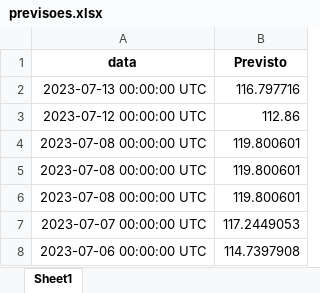
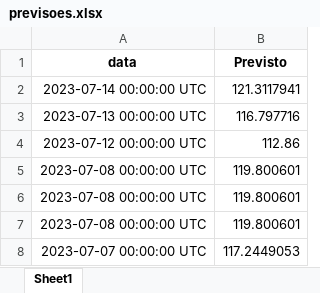
Before and after one commit to thtrol/series-temporais-batata, an Excel workbook: previsoes.xlsx, sheet Sheet1, drawn as a sheet; values as stored, in another font and other column widths than the file's, no borders; removed rows and columns are numbered as before the commit, all else as after; the diff names each change by its address in the sheet, - before the commit and + after, or states it on an @@ line.

```diff
--- a/previsoes.xlsx (sheet Sheet1)
+++ b/previsoes.xlsx (sheet Sheet1)
+row 2: 2023-07-14 00:00:00 UTC | 121.3117941
-row 8: 2023-07-06 00:00:00 UTC | 114.7397908
```
